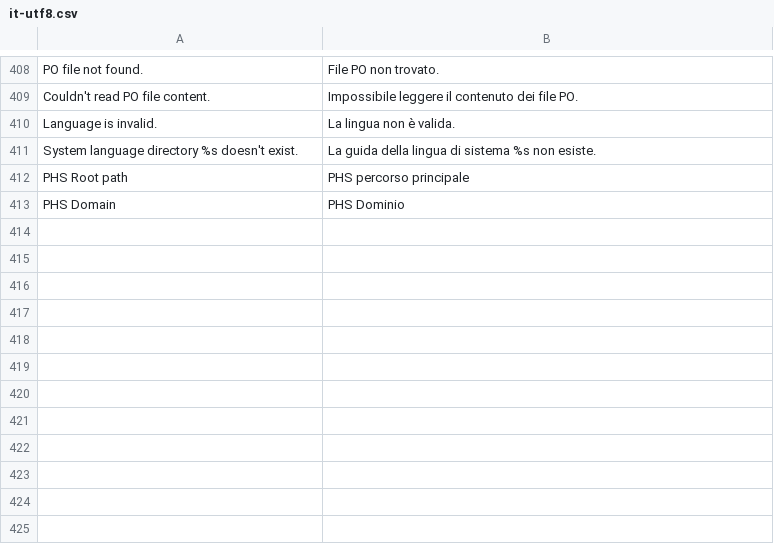
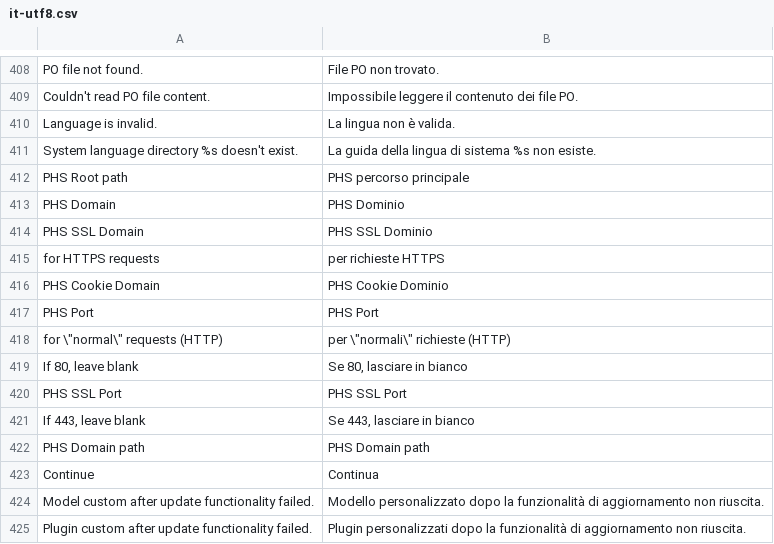
Before and after one commit to tipul07/phs, a CSV file: languages/it.dist/it-utf8.csv, drawn as a sheet; only a part is shown, gaps mark what is left out; the diff names each change by its address in the sheet, - before the commit and + after, or states it on an @@ line.

Commit message:
1.0.1.52k - Language update

```diff
--- a/languages/it.dist/it-utf8.csv
+++ b/languages/it.dist/it-utf8.csv
+row 414: PHS SSL Domain | PHS SSL Dominio
+row 415: for HTTPS requests | per richieste HTTPS
+row 416: PHS Cookie Domain | PHS Cookie Dominio
+row 417: PHS Port | PHS Port
+row 418: for \"normal\" requests (HTTP) | per \"normali\" richieste (HTTP)
+row 419: If 80, leave blank | Se 80, lasciare in bianco
+row 420: PHS SSL Port | PHS SSL Port
+row 421: If 443, leave blank | Se 443, lasciare in bianco
+row 422: PHS Domain path | PHS Domain path
+row 423: Continue | Continua
+row 424: Model custom after update functionality failed. | Modello personalizzato dopo la funzionalità di aggiornamento non riuscita.
+row 425: Plugin custom after update functionality failed. | Plugin personalizzati dopo la funzionalità di aggiornamento non riuscita.
```
Also changed, not shown: languages/it.dist/it.csv.
